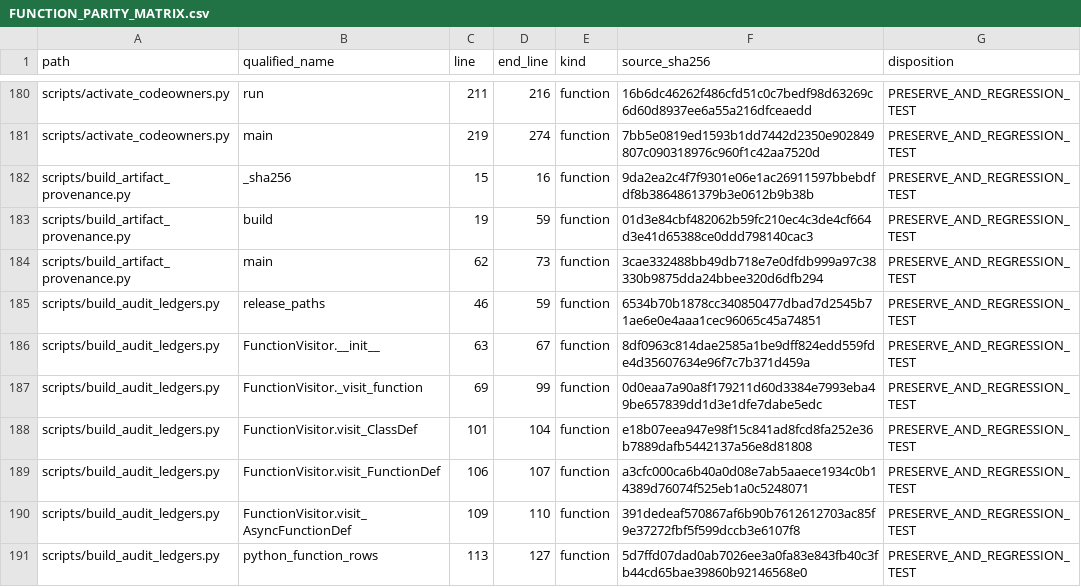
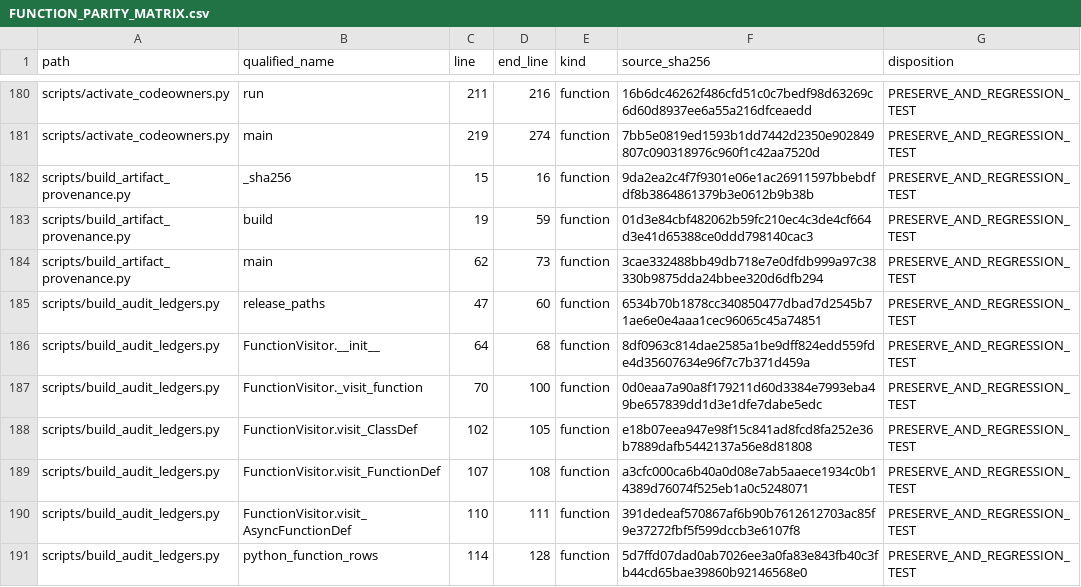
Before and after one commit to asad13-Binana/Bitcoin-Bot-Live-Trading-on-Binance-any-Exchange-TestNet, a CSV file: docs/audit/FUNCTION_PARITY_MATRIX.csv, drawn as a sheet; only a part is shown, gaps mark what is left out; the diff covers the shown part only.

```diff
--- a/docs/audit/FUNCTION_PARITY_MATRIX.csv
+++ b/docs/audit/FUNCTION_PARITY_MATRIX.csv
@@ -184,8 +184,8 @@
 "scripts/build_artifact_provenance.py","main","62","73","function","3cae332488bb49db718e7e0dfdb999a97c38330b9875dda24bbee320d6dfb294","PRESERVE_AND_REGRESSION_TEST"
-"scripts/build_audit_ledgers.py","release_paths","46","59","function","6534b70b1878cc340850477dbad7d2545b71ae6e0e4aaa1cec96065c45a74851","PRESERVE_AND_REGRESSION_TEST"
-"scripts/build_audit_ledgers.py","FunctionVisitor.__init__","63","67","function","8df0963c814dae2585a1be9dff824edd559fde4d35607634e96f7c7b371d459a","PRESERVE_AND_REGRESSION_TEST"
-"scripts/build_audit_ledgers.py","FunctionVisitor._visit_function","69","99","function","0d0eaa7a90a8f179211d60d3384e7993eba49be657839dd1d3e1dfe7dabe5edc","PRESERVE_AND_REGRESSION_TEST"
-"scripts/build_audit_ledgers.py","FunctionVisitor.visit_ClassDef","101","104","function","e18b07eea947e98f15c841ad8fcd8fa252e36b7889dafb5442137a56e8d81808","PRESERVE_AND_REGRESSION_TEST"
-"scripts/build_audit_ledgers.py","FunctionVisitor.visit_FunctionDef","106","107","function","a3cfc000ca6b40a0d08e7ab5aaece1934c0b14389d76074f525eb1a0c5248071","PRESERVE_AND_REGRESSION_TEST"
-"scripts/build_audit_ledgers.py","FunctionVisitor.visit_AsyncFunctionDef","109","110","function","391dedeaf570867af6b90b7612612703ac85f9e37272fbf5f599dccb3e6107f8","PRESERVE_AND_REGRESSION_TEST"
-"scripts/build_audit_ledgers.py","python_function_rows","113","127","function","5d7ffd07dad0ab7026ee3a0fa83e843fb40c3fb44cd65bae39860b92146568e0","PRESERVE_AND_REGRESSION_TEST"
+"scripts/build_audit_ledgers.py","release_paths","47","60","function","6534b70b1878cc340850477dbad7d2545b71ae6e0e4aaa1cec96065c45a74851","PRESERVE_AND_REGRESSION_TEST"
+"scripts/build_audit_ledgers.py","FunctionVisitor.__init__","64","68","function","8df0963c814dae2585a1be9dff824edd559fde4d35607634e96f7c7b371d459a","PRESERVE_AND_REGRESSION_TEST"
+"scripts/build_audit_ledgers.py","FunctionVisitor._visit_function","70","100","function","0d0eaa7a90a8f179211d60d3384e7993eba49be657839dd1d3e1dfe7dabe5edc","PRESERVE_AND_REGRESSION_TEST"
+"scripts/build_audit_ledgers.py","FunctionVisitor.visit_ClassDef","102","105","function","e18b07eea947e98f15c841ad8fcd8fa252e36b7889dafb5442137a56e8d81808","PRESERVE_AND_REGRESSION_TEST"
+"scripts/build_audit_ledgers.py","FunctionVisitor.visit_FunctionDef","107","108","function","a3cfc000ca6b40a0d08e7ab5aaece1934c0b14389d76074f525eb1a0c5248071","PRESERVE_AND_REGRESSION_TEST"
+"scripts/build_audit_ledgers.py","FunctionVisitor.visit_AsyncFunctionDef","110","111","function","391dedeaf570867af6b90b7612612703ac85f9e37272fbf5f599dccb3e6107f8","PRESERVE_AND_REGRESSION_TEST"
+"scripts/build_audit_ledgers.py","python_function_rows","114","128","function","5d7ffd07dad0ab7026ee3a0fa83e843fb40c3fb44cd65bae39860b92146568e0","PRESERVE_AND_REGRESSION_TEST"
```
Also changed, not shown: 9 added rows and 12 edited cells elsewhere in this file, docs/audit/FILE_REVIEW_LEDGER.csv, 18 other files.
